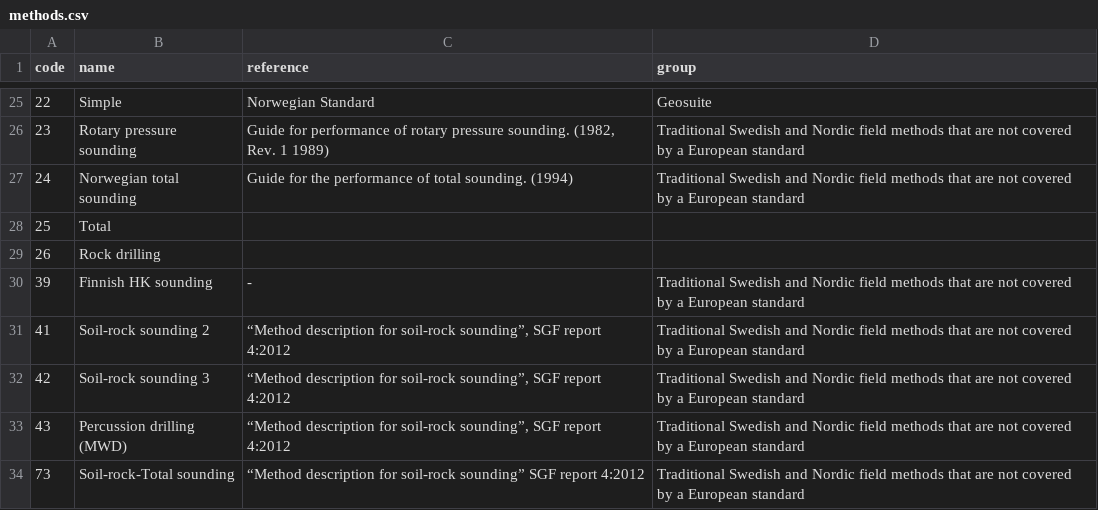
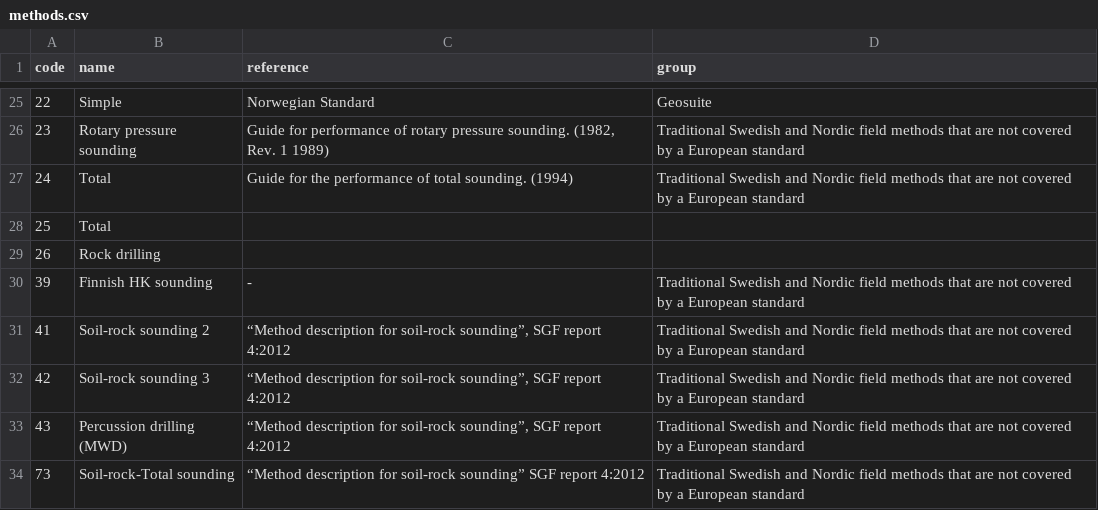
Before and after one commit to emerald-geomodelling/libsgfdata, a CSV file: libsgfdata/methods.csv, drawn as a sheet; only a part is shown, gaps mark what is left out.

Commit message:
changing 24

```diff
--- a/libsgfdata/methods.csv
+++ b/libsgfdata/methods.csv
@@ -26,3 +26,3 @@ code,name,reference,group
 23,Rotary pressure sounding,"Guide for performance of rotary pressure sounding. (1982, Rev. 1 1989)",Traditional Swedish and Nordic field methods that are not covered by a European standard
-24,Norwegian total sounding,Guide for the performance of total sounding. (1994),Traditional Swedish and Nordic field methods that are not covered by a European standard
+24,Total,Guide for the performance of total sounding. (1994),Traditional Swedish and Nordic field methods that are not covered by a European standard
 25,Total,,
```
